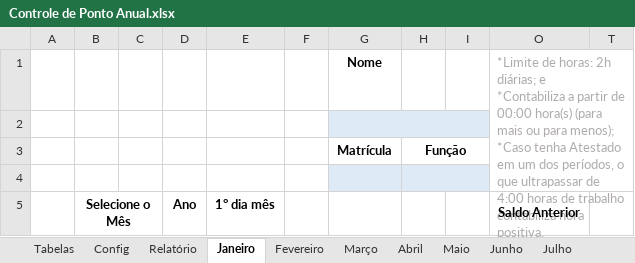
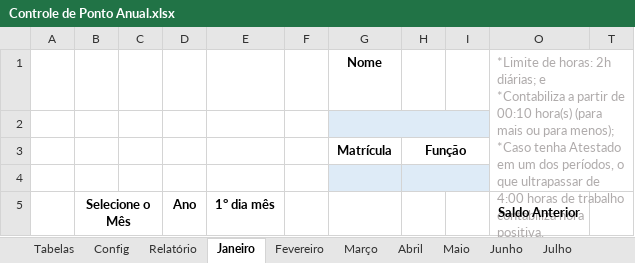
Before and after one commit to excelguru/controle-de-ponto, an Excel workbook: Controle de Ponto Anual.xlsx, sheet Janeiro, drawn as a sheet; only a part is shown; values as stored, in another font and other column widths than the file's, no borders; conditional formats and table styles not drawn; the diff names each change by its address in the sheet, - before the commit and + after, or states it on an @@ line.

Commit message:
Correção cálulo de hora diferenciada na semana

```diff
--- a/Controle de Ponto Anual.xlsx (sheet Janeiro)
+++ b/Controle de Ponto Anual.xlsx (sheet Janeiro)
-O1: …partir de 00:00 hora(s) (para…
+O1: …partir de 00:10 hora(s) (para…
```
Also changed, not shown: sheet Config, sheet Maio, sheet Junho, sheet Julho, sheet Agosto, sheet Setembro, 6 more sheets, Controle de Ponto Anual.xlsm, Controle de Ponto.xlsx.
